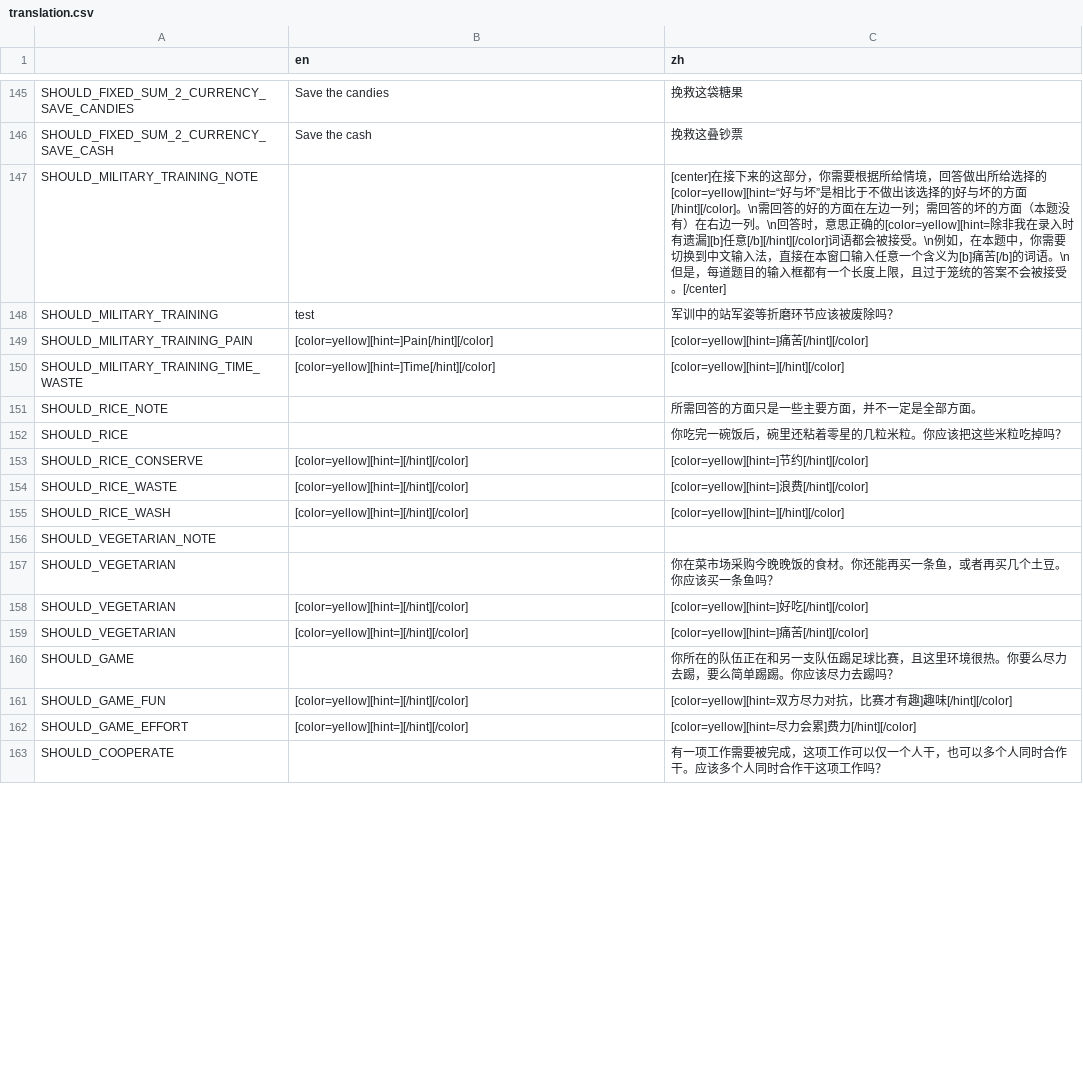
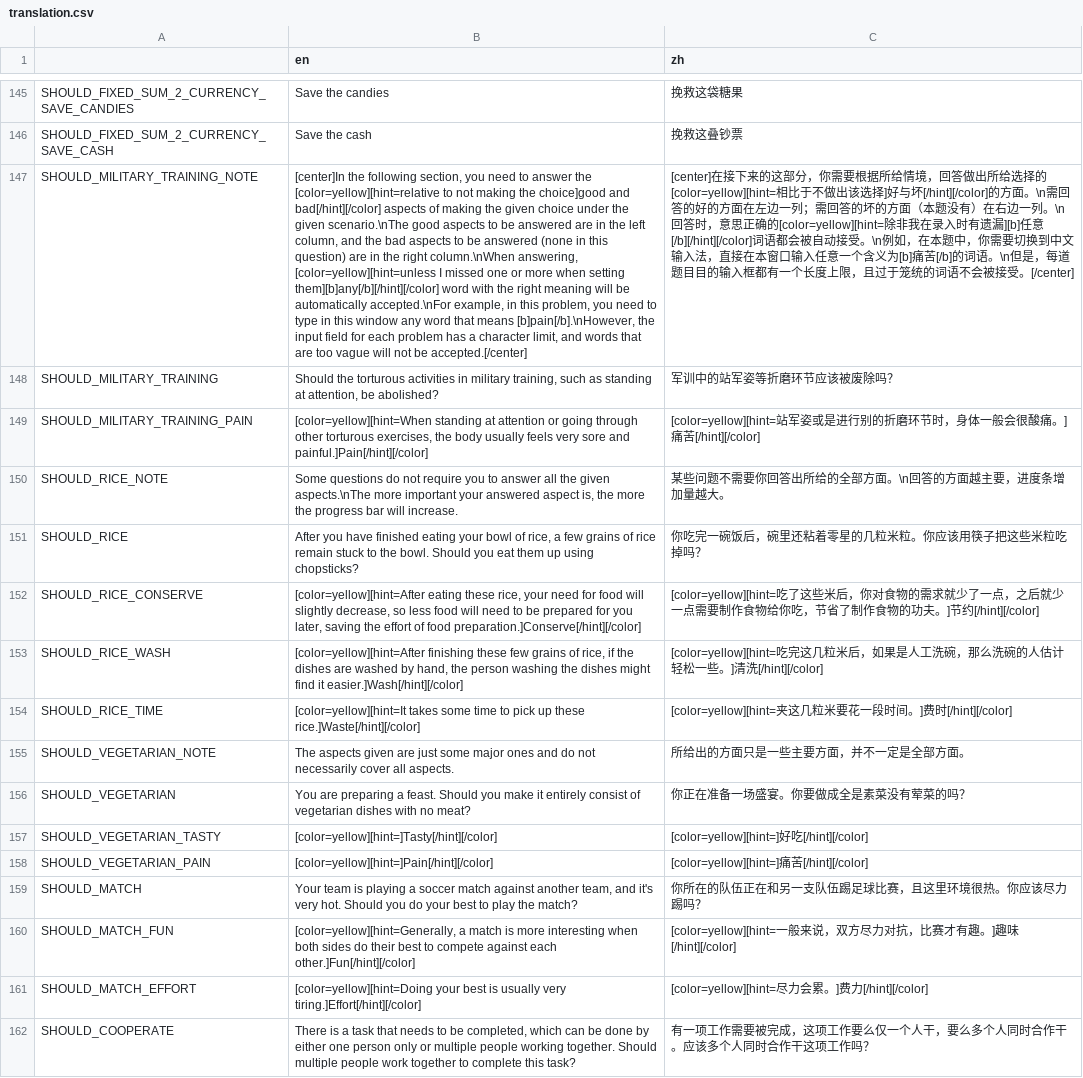
Before and after one commit to Lalayqz/Essenceology, a CSV file: translation.csv, drawn as a sheet; only a part is shown, gaps mark what is left out; removed rows and columns are numbered as before the commit, all else as after; the diff covers the shown part only; the diff names each change by its address in the sheet, - before the commit and + after, or states it on an @@ line.

Commit message:
added ctrl+c ctrl+v to scales problems

```diff
--- a/translation.csv
+++ b/translation.csv
-B147 (en): (empty)
+B147 (en): [center]In the following section, you need to answer the [color=yellow][hint=relative to not making the choice]good and bad[/hint][/color] aspects of making the given choice under the given scenario.\nThe good aspects to be answered are in the left column, and the bad aspects to be answered (none in this question) are in the right column.\nWhen answering, [color=yellow][hint=unless I missed one or more when setting them][b]any[/b][/hint][/color] word with the right meaning will be automatically accepted.\nFor example, in this problem, you need to type in this window any word that means [b]pain[/b].\nHowever, the input field for each problem has a character limit, and words that are too vague will not be accepted.[/center]
-C147 (zh): …给选择的[color=yellow][hint=“好与坏”是相比于不做出该选择的]好与坏的方面[/hint][/color]。\n需回答的好的方面在左边一列；需回答的坏的方面（本题没有）在右边一列。\n回答时，意思正确的[color=yellow][hint=除非我在录入时有遗漏][b]任意[/b][/hint][/color]词语都会被接受。\n例如，在本题中，你需要切换到中文输入法，直接在本窗口输入任意一个含义为[b]痛苦[/b]的词语。\n但是，每道题目的输入框都有一个长度上限，且过于笼统的答案不会被接…
+C147 (zh): …给选择的[color=yellow][hint=相比于不做出该选择]好与坏[/hint][/color]的方面。\n需回答的好的方面在左边一列；需回答的坏的方面（本题没有）在右边一列。\n回答时，意思正确的[color=yellow][hint=除非我在录入时有遗漏][b]任意[/b][/hint][/color]词语都会被自动接受。\n例如，在本题中，你需要切换到中文输入法，直接在本窗口输入任意一个含义为[b]痛苦[/b]的词语。\n但是，每道题目目的输入框都有一个长度上限，且过于笼统的词语不会被接…
-B148 (en): test
+B148 (en): Should the torturous activities in military training, such as standing at attention, be abolished?
-B149 (en): [color=yellow][hint=]Pain[/hint][/color]
+B149 (en): [color=yellow][hint=When standing at attention or going through other torturous exercises, the body usually feels very sore and painful.]Pain[/hint][/color]
-C149 (zh): [color=yellow][hint=]痛苦…
+C149 (zh): [color=yellow][hint=站军姿或是进行别的折磨环节时，身体一般会很酸痛。]痛苦…
-row 150: SHOULD_MILITARY_TRAINING_TIME_WASTE | [color=yellow][hint=]Time[/hint][/color] | [color=yellow][hint=][/hint][/color]
-B150 (en): (empty)
+B150 (en): Some questions do not require you to answer all the given aspects.\nThe more important your answered aspect is, the more the progress bar will increase.
-C150 (zh): 所需回答的方面只是一些主要方面，并不一定是全部方面。
+C150 (zh): 某些问题不需要你回答出所给的全部方面。\n回答的方面越主要，进度条增加量越大。
-B151 (en): (empty)
+B151 (en): After you have finished eating your bowl of rice, a few grains of rice remain stuck to the bowl. Should you eat them up using chopsticks?
-C151 (zh): 你吃完一碗饭后，碗里还粘着零星的几粒米粒。你应该把这些米粒吃掉吗？
+C151 (zh): 你吃完一碗饭后，碗里还粘着零星的几粒米粒。你应该用筷子把这些米粒吃掉吗？
-B152 (en): [color=yellow][hint=][/hint][/color]
+B152 (en): [color=yellow][hint=After eating these rice, your need for food will slightly decrease, so less food will need to be prepared for you later, saving the effort of food preparation.]Conserve[/hint][/color]
-C152 (zh): [color=yellow][hint=]节约…
+C152 (zh): [color=yellow][hint=吃了这些米后，你对食物的需求就少了一点，之后就少一点需要制作食物给你吃，节省了制作食物的功夫。]节约…
-row 154: SHOULD_RICE_WASTE | [color=yellow][hint=][/hint][/color] | [color=yellow][hint=]浪费[/hint][/color]
-B153 (en): [color=yellow][hint=][/hint][/color]
+B153 (en): [color=yellow][hint=After finishing these few grains of rice, if the dishes are washed by hand, the person washing the dishes might find it easier.]Wash[/hint][/color]
-C153 (zh): [color=yellow][hint=][/hint][/color]
+C153 (zh): [color=yellow][hint=吃完这几粒米后，如果是人工洗碗，那么洗碗的人估计轻松一些。]清洗[/hint][/color]
+row 154: SHOULD_RICE_TIME | [color=yellow][hint=It takes some time to pick up these rice.]Waste[/hint][/color] | [color=yellow][hint=夹这几粒米要花一段时间。]费时[/hint][/color]
-B155 (en): (empty)
+B155 (en): The aspects given are just some major ones and do not necessarily cover all aspects.
-C155 (zh): (empty)
+C155 (zh): 所给出的方面只是一些主要方面，并不一定是全部方面。
-B156 (en): (empty)
+B156 (en): You are preparing a feast. Should you make it entirely consist of vegetarian dishes with no meat?
-C156 (zh): 你在菜市场采购今晚晚饭的食材。你还能再买一条鱼，或者再买几个土豆。你应该买一条鱼吗？
+C156 (zh): 你正在准备一场盛宴。你要做成全是素菜没有荤菜的吗？
-A157: SHOULD_VEGETARIAN
+A157: SHOULD_VEGETARIAN_TASTY
-B157 (en): [color=yellow][hint=][/hint][/color]
+B157 (en): [color=yellow][hint=]Tasty[/hint][/color]
-A158: SHOULD_VEGETARIAN
+A158: SHOULD_VEGETARIAN_PAIN
-B158 (en): [color=yellow][hint=][/hint][/color]
+B158 (en): [color=yellow][hint=]Pain[/hint][/color]
-row 160: SHOULD_GAME |  | 你所在的队伍正在和另一支队伍踢足球比赛，且这里环境很热。你要么尽力去踢，要么简单踢踢。你应该尽力去踢吗？
-row 161: SHOULD_GAME_FUN | [color=yellow][hint=][/hint][/color] | [color=yellow][hint=双方尽力对抗，比赛才有趣]趣味[/hint][/color]
-row 162: SHOULD_GAME_EFFORT | [color=yellow][hint=][/hint][/color] | [color=yellow][hint=尽力会累]费力[/hint][/color]
+row 159: SHOULD_MATCH | Your team is playing a soccer match against another team, and it's very hot. Should you do your best to play the match? | 你所在的队伍正在和另一支队伍踢足球比赛，且这里环境很热。你应该尽力踢吗？
+row 160: SHOULD_MATCH_FUN | [color=yellow][hint=Generally, a match is more interesting when both sides do their best to compete against each other.]Fun[/hint][/color] | [color=yellow][hint=一般来说，双方尽力对抗，比赛才有趣。]趣味[/hint][/color]
+row 161: SHOULD_MATCH_EFFORT | [color=yellow][hint=Doing your best is usually very tiring.]Effort[/hint][/color] | [color=yellow][hint=尽力会累。]费力[/hint][/color]
-B162 (en): (empty)
+B162 (en): There is a task that needs to be completed, which can be done by either one person only or multiple people working together. Should multiple people work together to complete this task?
-C162 (zh): …这项工作可以仅一个人干，也可以多个人同…
+C162 (zh): …这项工作要么仅一个人干，要么多个人同…
```
Also changed, not shown: 1 added row and 29 edited cells elsewhere in this file, 22 other files.
